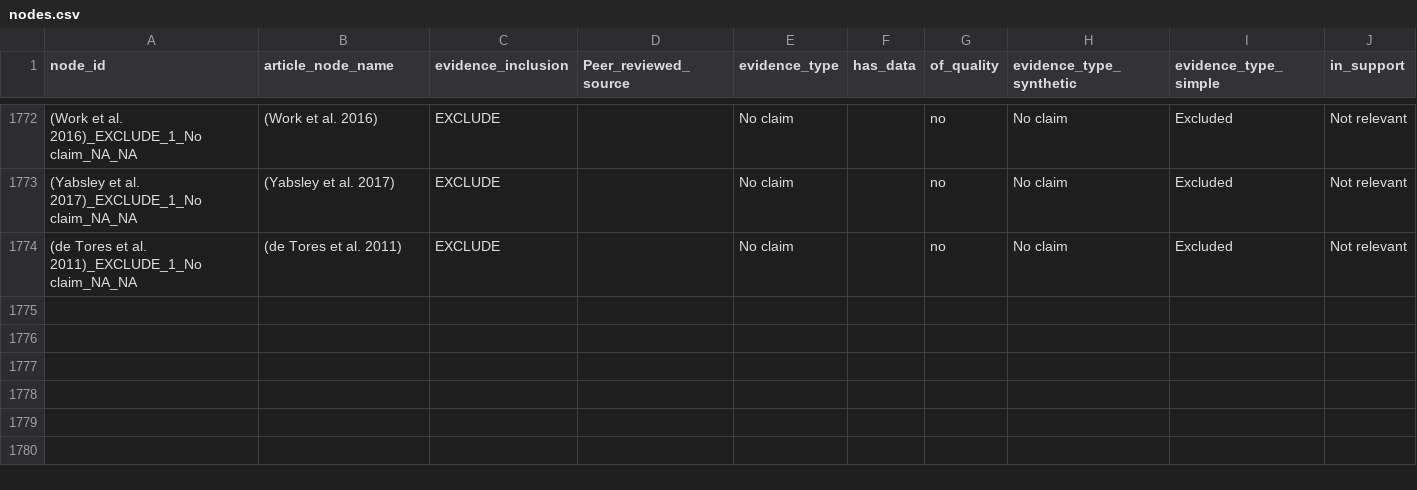
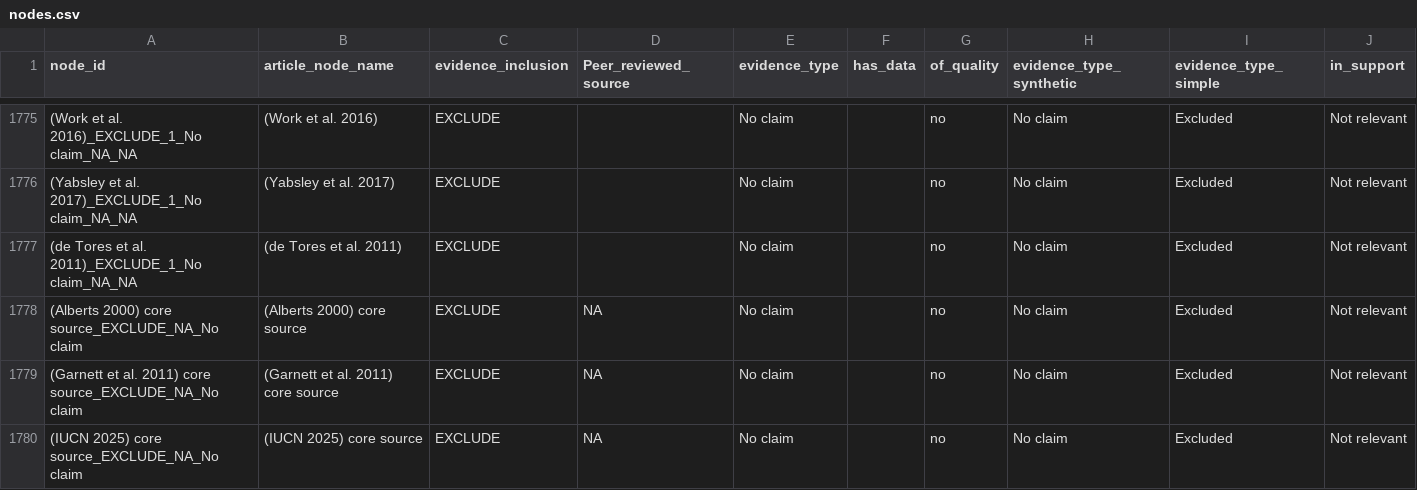
Before and after one commit to ejlundgren/cat_evidence_review, a CSV file: builds/citation_network/nodes.csv, drawn as a sheet; only a part is shown, gaps mark what is left out; the diff covers the shown part only; the diff names each change by its address in the sheet, - before the commit and + after, or states it on an @@ line.

```diff
--- a/builds/citation_network/nodes.csv
+++ b/builds/citation_network/nodes.csv
+row 1778: (Alberts 2000) core source_EXCLUDE_NA_No claim | (Alberts 2000) core source | EXCLUDE | NA | No claim |  | no | No claim | Excluded | Not relevant
+row 1779: (Garnett et al. 2011) core source_EXCLUDE_NA_No claim | (Garnett et al. 2011) core source | EXCLUDE | NA | No claim |  | no | No claim | Excluded | Not relevant
+row 1780: (IUCN 2025) core source_EXCLUDE_NA_No claim | (IUCN 2025) core source | EXCLUDE | NA | No claim |  | no | No claim | Excluded | Not relevant
```
Also changed, not shown: 5 added rows and 1 moved row elsewhere in this file, builds/citation_network/check_core_source_terminus.csv, builds/citation_network/edges.csv, 7 other files.
